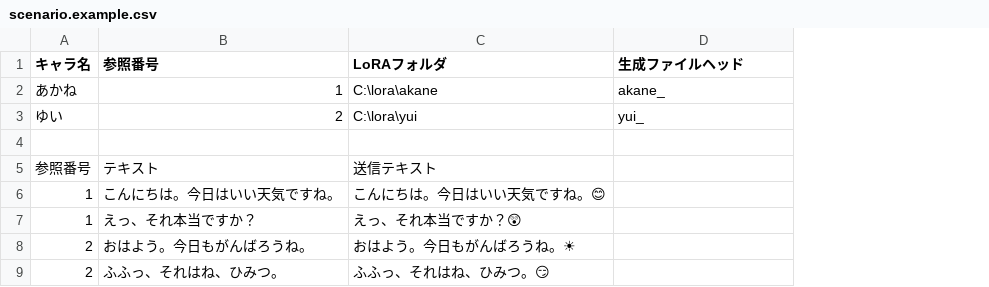
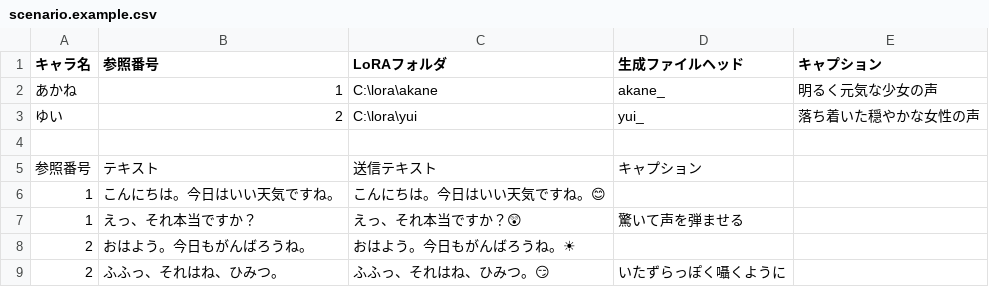
Before and after one commit to harima916-cmyk/tyrano_combine_LoRA, a CSV file: scenario.example.csv, drawn as a sheet; the diff names each change by its address in the sheet, - before the commit and + after, or states it on an @@ line.

```diff
--- a/scenario.example.csv
+++ b/scenario.example.csv
+column E (キャプション), rows 2-3: 明るく元気な少女の声 | 落ち着いた穏やかな女性の声
-D5 (生成ファイルヘッド): (empty)
+D5 (生成ファイルヘッド): キャプション
-D7 (生成ファイルヘッド): (empty)
+D7 (生成ファイルヘッド): 驚いて声を弾ませる
-D9 (生成ファイルヘッド): (empty)
+D9 (生成ファイルヘッド): いたずらっぽく囁くように
```
Also changed, not shown: 19 other files.
